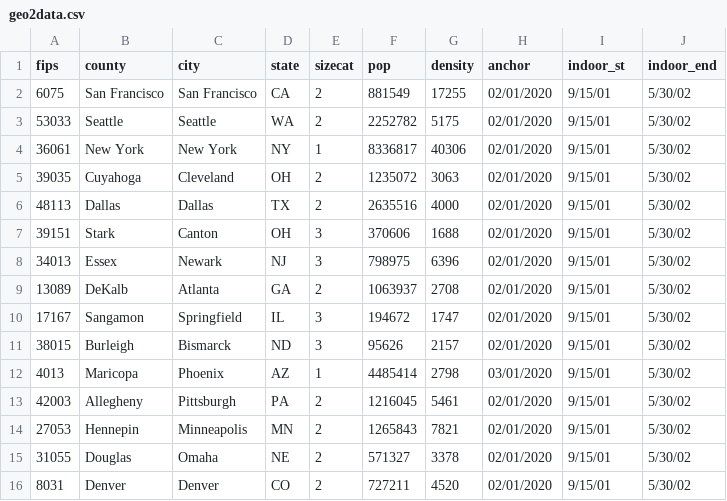
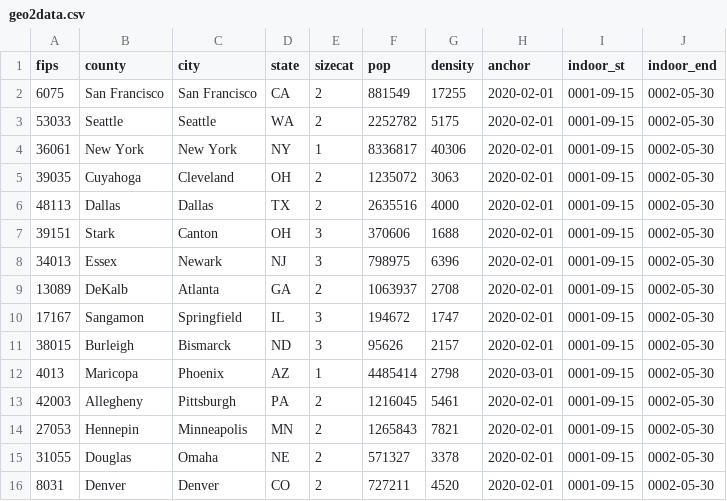
Before and after one commit to lewisl/CovidSim_ilm, a CSV file: sample_parameters/geo2data.csv, drawn as a sheet.

```diff
--- a/sample_parameters/geo2data.csv
+++ b/sample_parameters/geo2data.csv
@@ -1,16 +1,16 @@
 fips,county,city,state,sizecat,pop,density,anchor,indoor_st,indoor_end
-6075,San Francisco,San Francisco,CA,2,881549,17255,02/01/2020,9/15/01,5/30/02
-53033,Seattle,Seattle,WA,2,2252782,5175,02/01/2020,9/15/01,5/30/02
-36061,New York,New York,NY,1,8336817,40306,02/01/2020,9/15/01,5/30/02
-39035,Cuyahoga,Cleveland,OH,2,1235072,3063,02/01/2020,9/15/01,5/30/02
-48113,Dallas,Dallas,TX,2,2635516,4000,02/01/2020,9/15/01,5/30/02
-39151,Stark,Canton,OH,3,370606,1688,02/01/2020,9/15/01,5/30/02
-34013,Essex,Newark,NJ,3,798975,6396,02/01/2020,9/15/01,5/30/02
-13089,DeKalb,Atlanta,GA,2,1063937,2708,02/01/2020,9/15/01,5/30/02
-17167,Sangamon,Springfield,IL,3,194672,1747,02/01/2020,9/15/01,5/30/02
-38015,Burleigh,Bismarck,ND,3,95626,2157,02/01/2020,9/15/01,5/30/02
-4013,Maricopa,Phoenix,AZ,1,4485414,2798,03/01/2020,9/15/01,5/30/02
-42003,Allegheny,Pittsburgh,PA,2,1216045,5461,02/01/2020,9/15/01,5/30/02
-27053,Hennepin,Minneapolis,MN,2,1265843,7821,02/01/2020,9/15/01,5/30/02
-31055,Douglas,Omaha,NE,2,571327,3378,02/01/2020,9/15/01,5/30/02
-8031,Denver,Denver,CO,2,727211,4520,02/01/2020,9/15/01,5/30/02
+6075,San Francisco,San Francisco,CA,2,881549,17255,2020-02-01,0001-09-15,0002-05-30
+53033,Seattle,Seattle,WA,2,2252782,5175,2020-02-01,0001-09-15,0002-05-30
+36061,New York,New York,NY,1,8336817,40306,2020-02-01,0001-09-15,0002-05-30
+39035,Cuyahoga,Cleveland,OH,2,1235072,3063,2020-02-01,0001-09-15,0002-05-30
+48113,Dallas,Dallas,TX,2,2635516,4000,2020-02-01,0001-09-15,0002-05-30
+39151,Stark,Canton,OH,3,370606,1688,2020-02-01,0001-09-15,0002-05-30
+34013,Essex,Newark,NJ,3,798975,6396,2020-02-01,0001-09-15,0002-05-30
+13089,DeKalb,Atlanta,GA,2,1063937,2708,2020-02-01,0001-09-15,0002-05-30
+17167,Sangamon,Springfield,IL,3,194672,1747,2020-02-01,0001-09-15,0002-05-30
+38015,Burleigh,Bismarck,ND,3,95626,2157,2020-02-01,0001-09-15,0002-05-30
+4013,Maricopa,Phoenix,AZ,1,4485414,2798,2020-03-01,0001-09-15,0002-05-30
+42003,Allegheny,Pittsburgh,PA,2,1216045,5461,2020-02-01,0001-09-15,0002-05-30
+27053,Hennepin,Minneapolis,MN,2,1265843,7821,2020-02-01,0001-09-15,0002-05-30
+31055,Douglas,Omaha,NE,2,571327,3378,2020-02-01,0001-09-15,0002-05-30
+8031,Denver,Denver,CO,2,727211,4520,2020-02-01,0001-09-15,0002-05-30
```
Also changed, not shown: 5 other files.
